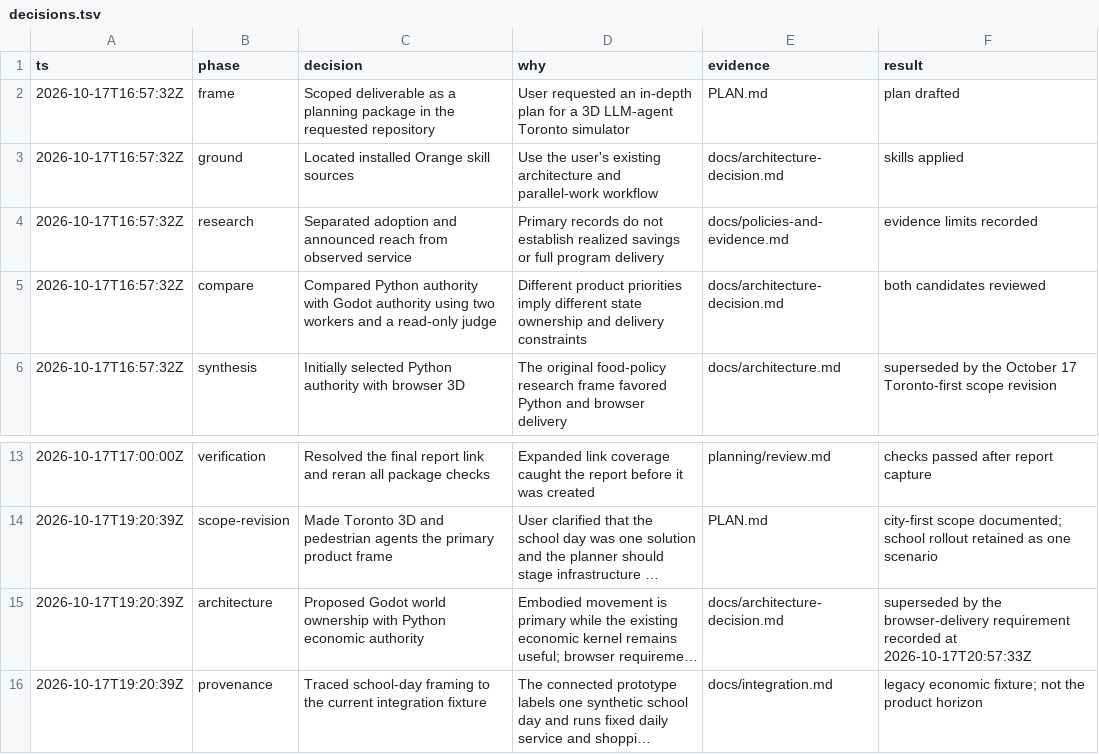
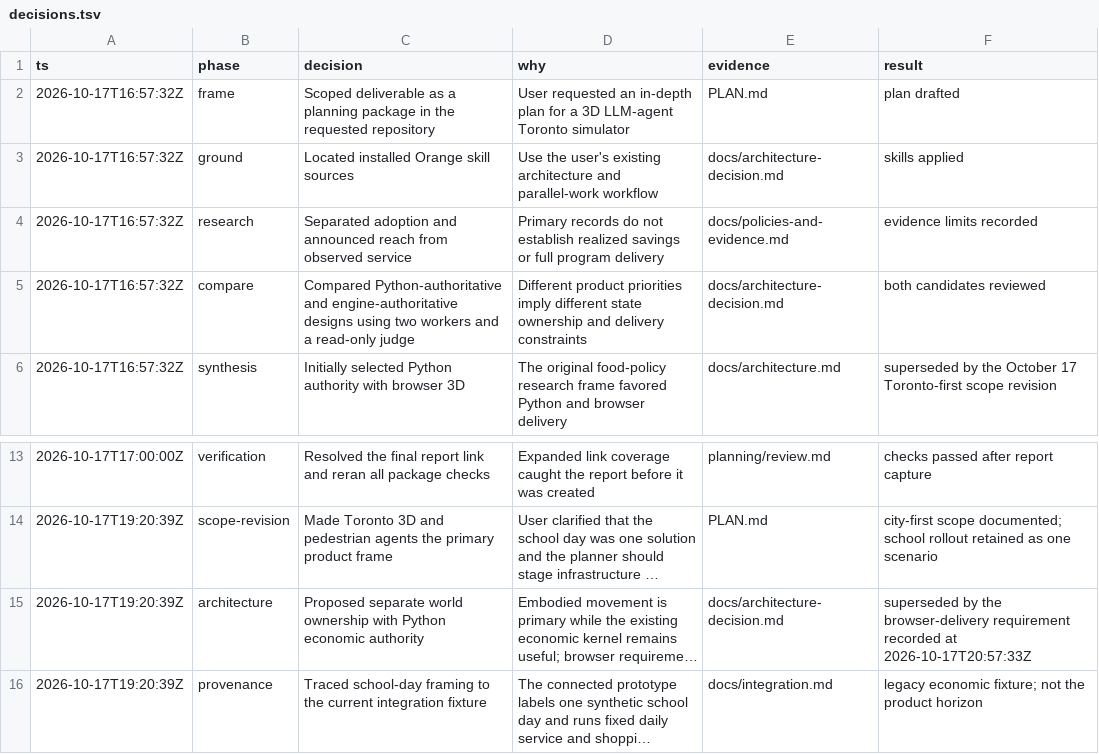
Before and after one commit to MisplacedOrange/thesims-6ix, a TSV file: planning/decisions.tsv, drawn as a sheet; only a part is shown, gaps mark what is left out; long unchanged cells end in …; the diff names each change by its address in the sheet, - before the commit and + after, or states it on an @@ line.

```diff
--- a/planning/decisions.tsv
+++ b/planning/decisions.tsv
-C5 (decision): Compared Python authority with Godot authority using two…
+C5 (decision): Compared Python-authoritative and engine-authoritative designs using two…
-C15 (decision): Proposed Godot world ownership…
+C15 (decision): Proposed separate world ownership…
```
Also changed, not shown: 30 other files.
